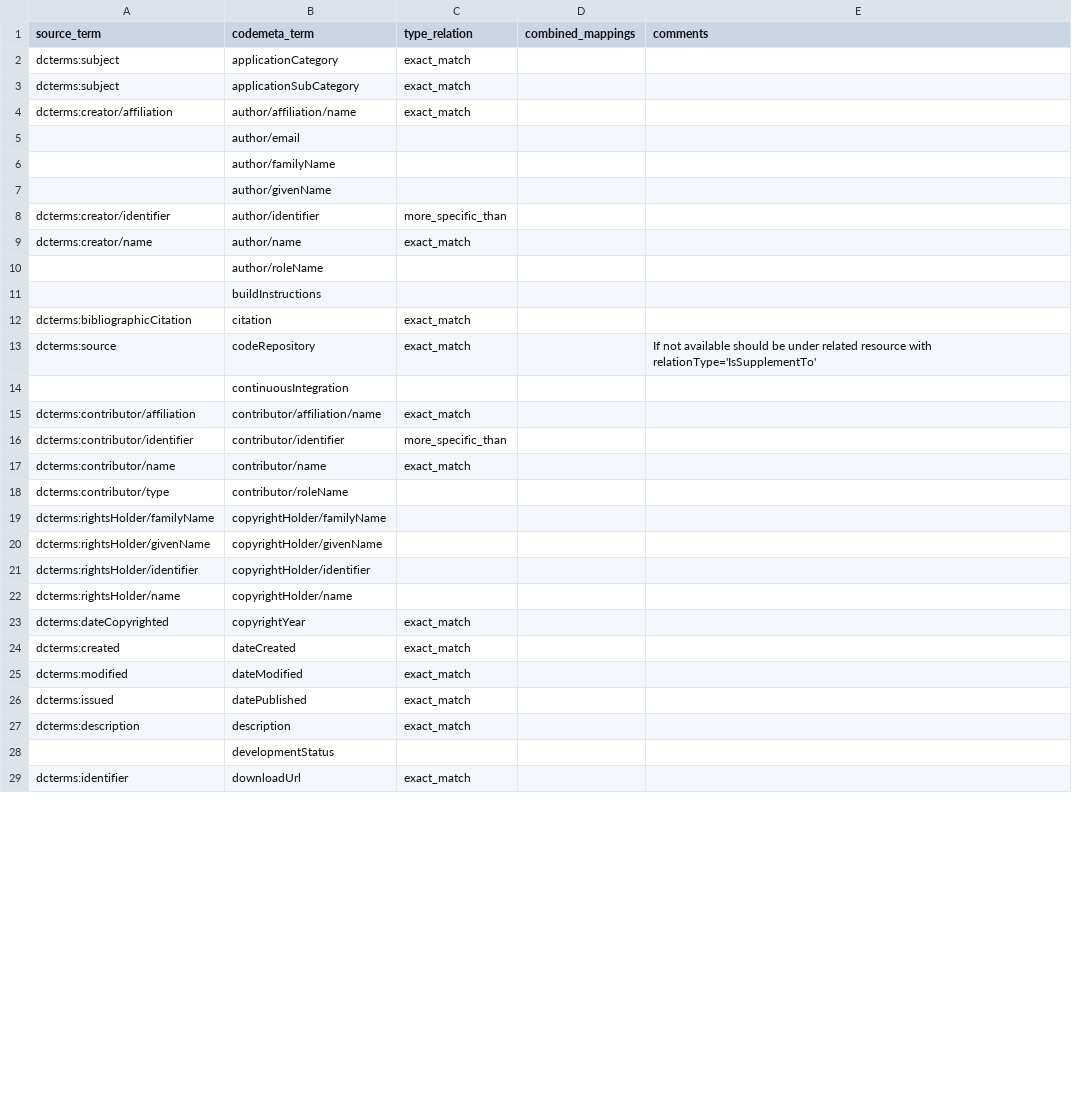
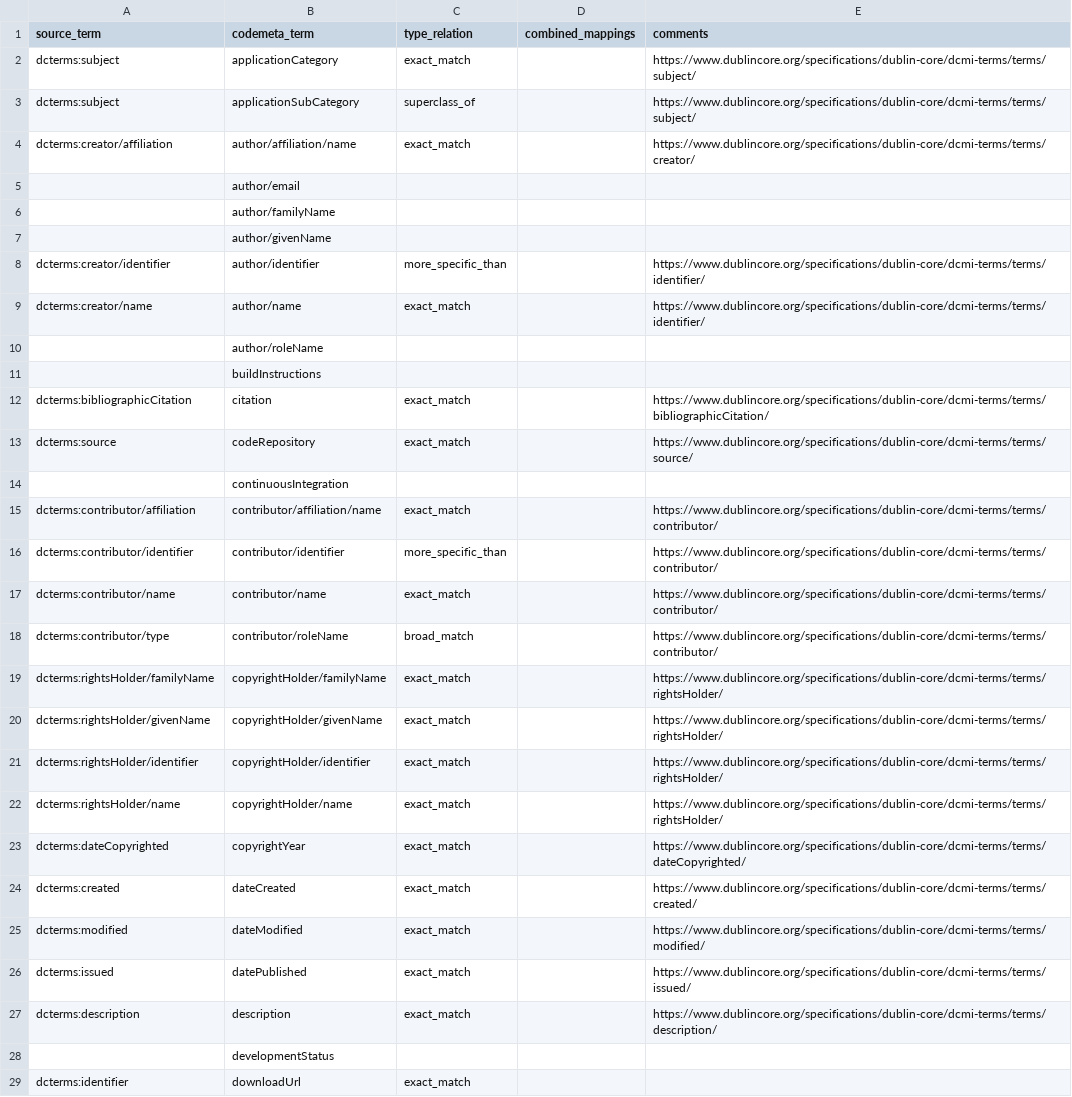
Before and after one commit to codemeta/codemeta, a CSV file: crosswalks-sssom/dublin-core/dublin-core-codemeta-mappings.csv, drawn as a sheet; only a part is shown; the diff covers the shown part only.

Commit message:
Enhance dublin-core-codemeta-mappings with URLs
Added links to Dublin Core specifications for various terms in the codemeta mappings.

```diff
--- a/crosswalks-sssom/dublin-core/dublin-core-codemeta-mappings.csv
+++ b/crosswalks-sssom/dublin-core/dublin-core-codemeta-mappings.csv
@@ -1,5 +1,5 @@
 source_term,codemeta_term,type_relation,combined_mappings,comments
-dcterms:subject,applicationCategory,exact_match,,
-dcterms:subject,applicationSubCategory,exact_match,,
-dcterms:creator/affiliation,author/affiliation/name,exact_match,,
+dcterms:subject,applicationCategory,exact_match,,https://www.dublincore.org/specifications/dublin-core/dcmi-terms/terms/subject/
+dcterms:subject,applicationSubCategory,superclass_of,,https://www.dublincore.org/specifications/dublin-core/dcmi-terms/terms/subject/
+dcterms:creator/affiliation,author/affiliation/name,exact_match,,https://www.dublincore.org/specifications/dublin-core/dcmi-terms/terms/creator/
 ,author/email,,,
@@ -7,22 +7,22 @@ dcterms:creator/affiliation,author/affiliation/name,exact_match,,
 ,author/givenName,,,
-dcterms:creator/identifier,author/identifier,more_specific_than,,
-dcterms:creator/name,author/name,exact_match,,
+dcterms:creator/identifier,author/identifier,more_specific_than,,https://www.dublincore.org/specifications/dublin-core/dcmi-terms/terms/identifier/
+dcterms:creator/name,author/name,exact_match,,https://www.dublincore.org/specifications/dublin-core/dcmi-terms/terms/identifier/
 ,author/roleName,,,
 ,buildInstructions,,,
-dcterms:bibliographicCitation,citation,exact_match,,
-dcterms:source,codeRepository,exact_match,,If not available should be under related resource with relationType='IsSupplementTo'
+dcterms:bibliographicCitation,citation,exact_match,,https://www.dublincore.org/specifications/dublin-core/dcmi-terms/terms/bibliographicCitation/
+dcterms:source,codeRepository,exact_match,,https://www.dublincore.org/specifications/dublin-core/dcmi-terms/terms/source/
 ,continuousIntegration,,,
-dcterms:contributor/affiliation,contributor/affiliation/name,exact_match,,
-dcterms:contributor/identifier,contributor/identifier,more_specific_than,,
-dcterms:contributor/name,contributor/name,exact_match,,
-dcterms:contributor/type,contributor/roleName,,,
-dcterms:rightsHolder/familyName,copyrightHolder/familyName,,,
-dcterms:rightsHolder/givenName,copyrightHolder/givenName,,,
-dcterms:rightsHolder/identifier,copyrightHolder/identifier,,,
-dcterms:rightsHolder/name,copyrightHolder/name,,,
-dcterms:dateCopyrighted,copyrightYear,exact_match,,
-dcterms:created,dateCreated,exact_match,,
-dcterms:modified,dateModified,exact_match,,
-dcterms:issued,datePublished,exact_match,,
-dcterms:description,description,exact_match,,
+dcterms:contributor/affiliation,contributor/affiliation/name,exact_match,,https://www.dublincore.org/specifications/dublin-core/dcmi-terms/terms/contributor/
+dcterms:contributor/identifier,contributor/identifier,more_specific_than,,https://www.dublincore.org/specifications/dublin-core/dcmi-terms/terms/contributor/
+dcterms:contributor/name,contributor/name,exact_match,,https://www.dublincore.org/specifications/dublin-core/dcmi-terms/terms/contributor/
+dcterms:contributor/type,contributor/roleName,broad_match,,https://www.dublincore.org/specifications/dublin-core/dcmi-terms/terms/contributor/
+dcterms:rightsHolder/familyName,copyrightHolder/familyName,exact_match,,https://www.dublincore.org/specifications/dublin-core/dcmi-terms/terms/rightsHolder/
+dcterms:rightsHolder/givenName,copyrightHolder/givenName,exact_match,,https://www.dublincore.org/specifications/dublin-core/dcmi-terms/terms/rightsHolder/
+dcterms:rightsHolder/identifier,copyrightHolder/identifier,exact_match,,https://www.dublincore.org/specifications/dublin-core/dcmi-terms/terms/rightsHolder/
+dcterms:rightsHolder/name,copyrightHolder/name,exact_match,,https://www.dublincore.org/specifications/dublin-core/dcmi-terms/terms/rightsHolder/
+dcterms:dateCopyrighted,copyrightYear,exact_match,,https://www.dublincore.org/specifications/dublin-core/dcmi-terms/terms/dateCopyrighted/
+dcterms:created,dateCreated,exact_match,,https://www.dublincore.org/specifications/dublin-core/dcmi-terms/terms/created/
+dcterms:modified,dateModified,exact_match,,https://www.dublincore.org/specifications/dublin-core/dcmi-terms/terms/modified/
+dcterms:issued,datePublished,exact_match,,https://www.dublincore.org/specifications/dublin-core/dcmi-terms/terms/issued/
+dcterms:description,description,exact_match,,https://www.dublincore.org/specifications/dublin-core/dcmi-terms/terms/description/
 ,developmentStatus,,,
```
Also changed, not shown: 38 edited cells elsewhere in this file.
